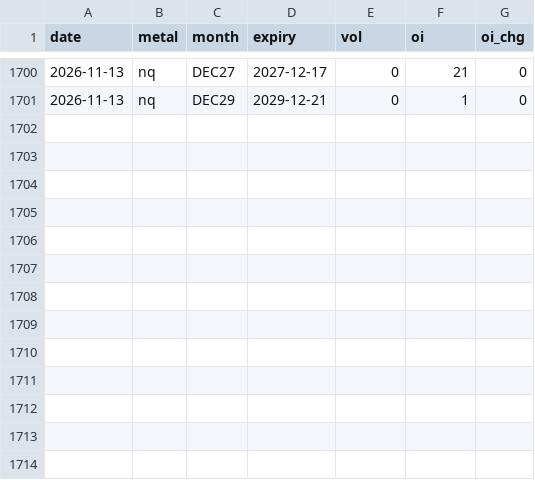
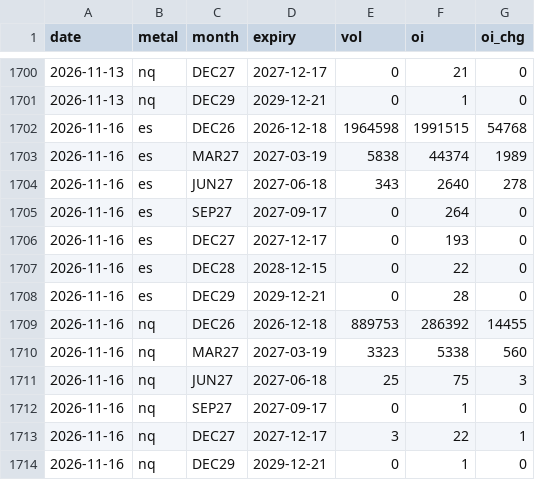
Before and after one commit to Allenvip1/G-F-U-T-2, a CSV file: data/futures_oi.csv, drawn as a sheet; only a part is shown, gaps mark what is left out.

Commit message:
update equity futures OI 2026-11-17

```diff
--- a/data/futures_oi.csv
+++ b/data/futures_oi.csv
@@ -1701 +1701,14 @@ date,metal,month,expiry,vol,oi,oi_chg
 2026-11-13,nq,DEC29,2029-12-21,0,1,0
+2026-11-16,es,DEC26,2026-12-18,1964598,1991515,54768
+2026-11-16,es,MAR27,2027-03-19,5838,44374,1989
+2026-11-16,es,JUN27,2027-06-18,343,2640,278
+2026-11-16,es,SEP27,2027-09-17,0,264,0
+2026-11-16,es,DEC27,2027-12-17,0,193,0
+2026-11-16,es,DEC28,2028-12-15,0,22,0
+2026-11-16,es,DEC29,2029-12-21,0,28,0
+2026-11-16,nq,DEC26,2026-12-18,889753,286392,14455
+2026-11-16,nq,MAR27,2027-03-19,3323,5338,560
+2026-11-16,nq,JUN27,2027-06-18,25,75,3
+2026-11-16,nq,SEP27,2027-09-17,0,1,0
+2026-11-16,nq,DEC27,2027-12-17,3,22,1
+2026-11-16,nq,DEC29,2029-12-21,0,1,0
```
Also changed, not shown: data/futures_total.csv, data/price_es.csv, 3 other files.
